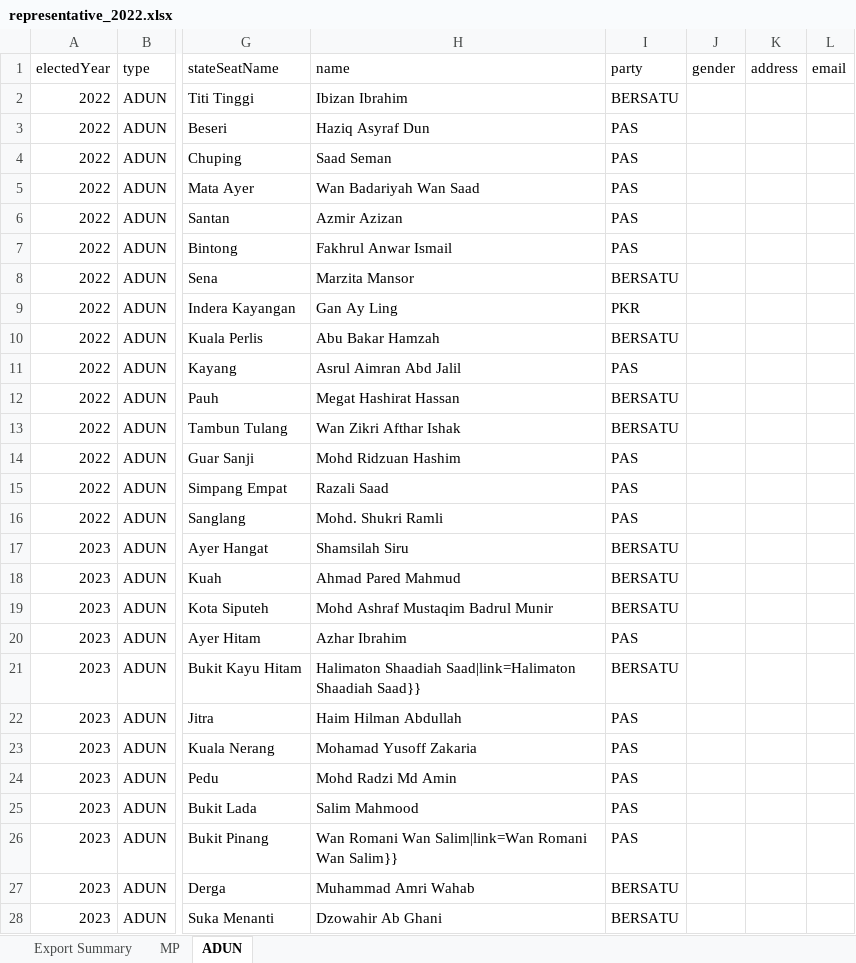
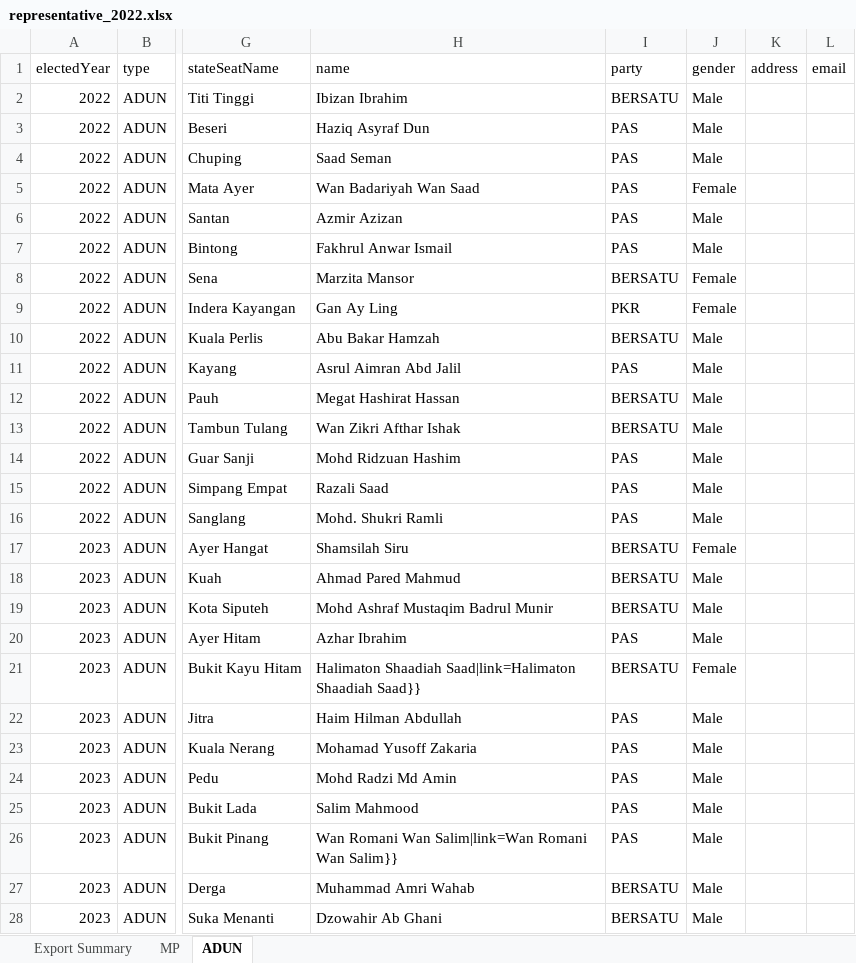
Before and after one commit to delacrixmorgan/whoadunit.github.io, an Excel workbook: data/xlsx/representative_2022.xlsx, sheet ADUN, drawn as a sheet; only a part is shown, gaps mark what is left out; values as stored, in another font and other column widths than the file's, no borders; the diff covers the shown part only; the diff names each change by its address in the sheet, - before the commit and + after, or states it on an @@ line.

Commit message:
Update Gender, Product and Design MD

```diff
--- a/data/xlsx/representative_2022.xlsx (sheet ADUN)
+++ b/data/xlsx/representative_2022.xlsx (sheet ADUN)
-J2:J4 (gender): (empty)
+J2:J4 (gender): Male
-J5 (gender): (empty)
+J5 (gender): Female
-J6:J7 (gender): (empty)
+J6:J7 (gender): Male
-J8:J9 (gender): (empty)
+J8:J9 (gender): Female
-J10:J16 (gender): (empty)
+J10:J16 (gender): Male
-J17 (gender): (empty)
+J17 (gender): Female
-J18:J20 (gender): (empty)
+J18:J20 (gender): Male
-J21 (gender): (empty)
+J21 (gender): Female
-J22:J28 (gender): (empty)
+J22:J28 (gender): Male
```
Also changed, not shown: 573 edited cells elsewhere in this sheet, 14 other files.
